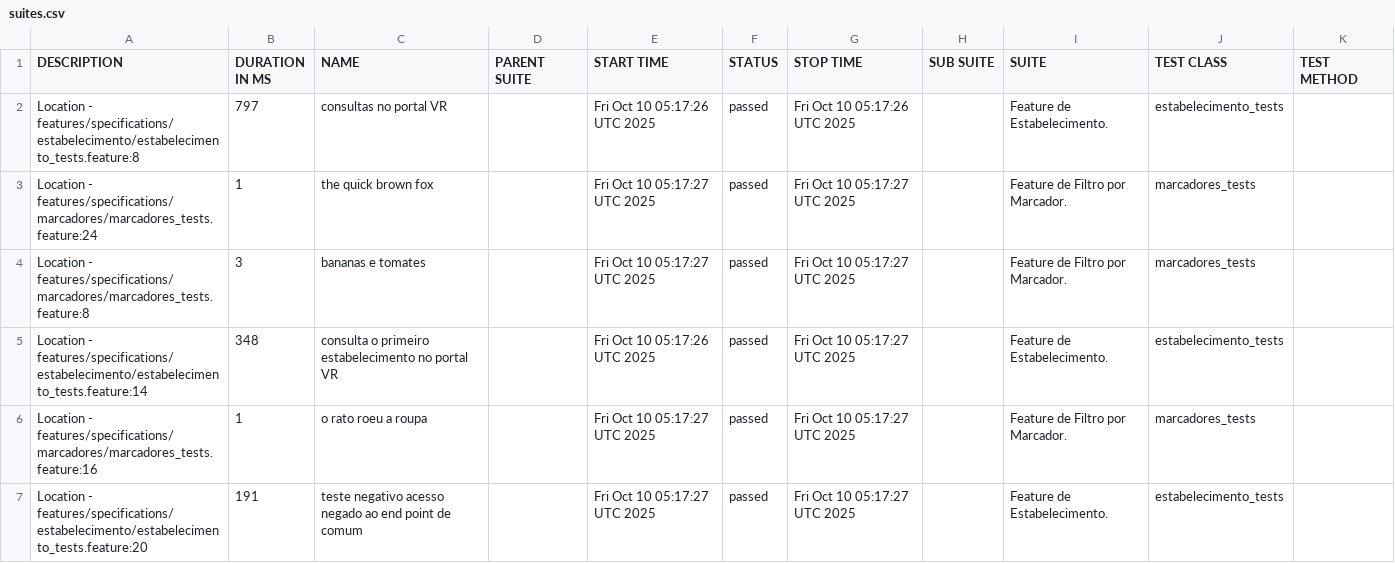
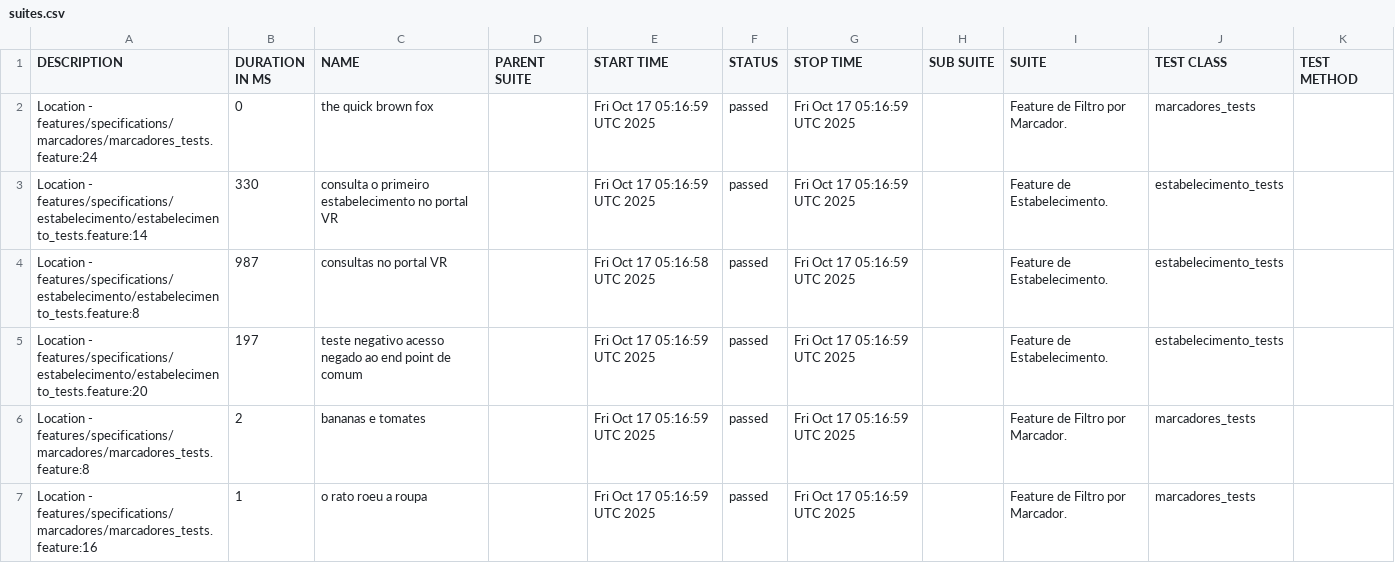
Before and after one commit to reinaldorossetti/cucumber_ruby_httparty, a CSV file: allure-report/data/suites.csv, drawn as a sheet.

```diff
--- a/allure-report/data/suites.csv
+++ b/allure-report/data/suites.csv
@@ -1,7 +1,7 @@
 "DESCRIPTION","DURATION IN MS","NAME","PARENT SUITE","START TIME","STATUS","STOP TIME","SUB SUITE","SUITE","TEST CLASS","TEST METHOD"
-"Location - features/specifications/estabelecimento/estabelecimento_tests.feature:8","797","consultas no portal VR","","Fri Oct 10 05:17:26 UTC 2025","passed","Fri Oct 10 05:17:26 UTC 2025","","Feature de Estabelecimento.","estabelecimento_tests",""
-"Location - features/specifications/marcadores/marcadores_tests.feature:24","1","the quick brown fox","","Fri Oct 10 05:17:27 UTC 2025","passed","Fri Oct 10 05:17:27 UTC 2025","","Feature de Filtro por Marcador.","marcadores_tests",""
-"Location - features/specifications/marcadores/marcadores_tests.feature:8","3","bananas e tomates","","Fri Oct 10 05:17:27 UTC 2025","passed","Fri Oct 10 05:17:27 UTC 2025","","Feature de Filtro por Marcador.","marcadores_tests",""
-"Location - features/specifications/estabelecimento/estabelecimento_tests.feature:14","348","consulta o primeiro estabelecimento no portal VR","","Fri Oct 10 05:17:26 UTC 2025","passed","Fri Oct 10 05:17:27 UTC 2025","","Feature de Estabelecimento.","estabelecimento_tests",""
-"Location - features/specifications/marcadores/marcadores_tests.feature:16","1","o rato roeu a roupa","","Fri Oct 10 05:17:27 UTC 2025","passed","Fri Oct 10 05:17:27 UTC 2025","","Feature de Filtro por Marcador.","marcadores_tests",""
-"Location - features/specifications/estabelecimento/estabelecimento_tests.feature:20","191","teste negativo acesso negado ao end point de comum","","Fri Oct 10 05:17:27 UTC 2025","passed","Fri Oct 10 05:17:27 UTC 2025","","Feature de Estabelecimento.","estabelecimento_tests",""
+"Location - features/specifications/marcadores/marcadores_tests.feature:24","0","the quick brown fox","","Fri Oct 17 05:16:59 UTC 2025","passed","Fri Oct 17 05:16:59 UTC 2025","","Feature de Filtro por Marcador.","marcadores_tests",""
+"Location - features/specifications/estabelecimento/estabelecimento_tests.feature:14","330","consulta o primeiro estabelecimento no portal VR","","Fri Oct 17 05:16:59 UTC 2025","passed","Fri Oct 17 05:16:59 UTC 2025","","Feature de Estabelecimento.","estabelecimento_tests",""
+"Location - features/specifications/estabelecimento/estabelecimento_tests.feature:8","987","consultas no portal VR","","Fri Oct 17 05:16:58 UTC 2025","passed","Fri Oct 17 05:16:59 UTC 2025","","Feature de Estabelecimento.","estabelecimento_tests",""
+"Location - features/specifications/estabelecimento/estabelecimento_tests.feature:20","197","teste negativo acesso negado ao end point de comum","","Fri Oct 17 05:16:59 UTC 2025","passed","Fri Oct 17 05:16:59 UTC 2025","","Feature de Estabelecimento.","estabelecimento_tests",""
+"Location - features/specifications/marcadores/marcadores_tests.feature:8","2","bananas e tomates","","Fri Oct 17 05:16:59 UTC 2025","passed","Fri Oct 17 05:16:59 UTC 2025","","Feature de Filtro por Marcador.","marcadores_tests",""
+"Location - features/specifications/marcadores/marcadores_tests.feature:16","1","o rato roeu a roupa","","Fri Oct 17 05:16:59 UTC 2025","passed","Fri Oct 17 05:16:59 UTC 2025","","Feature de Filtro por Marcador.","marcadores_tests",""
```
Also changed, not shown: allure-report/data/behaviors.csv, 32 other files.
